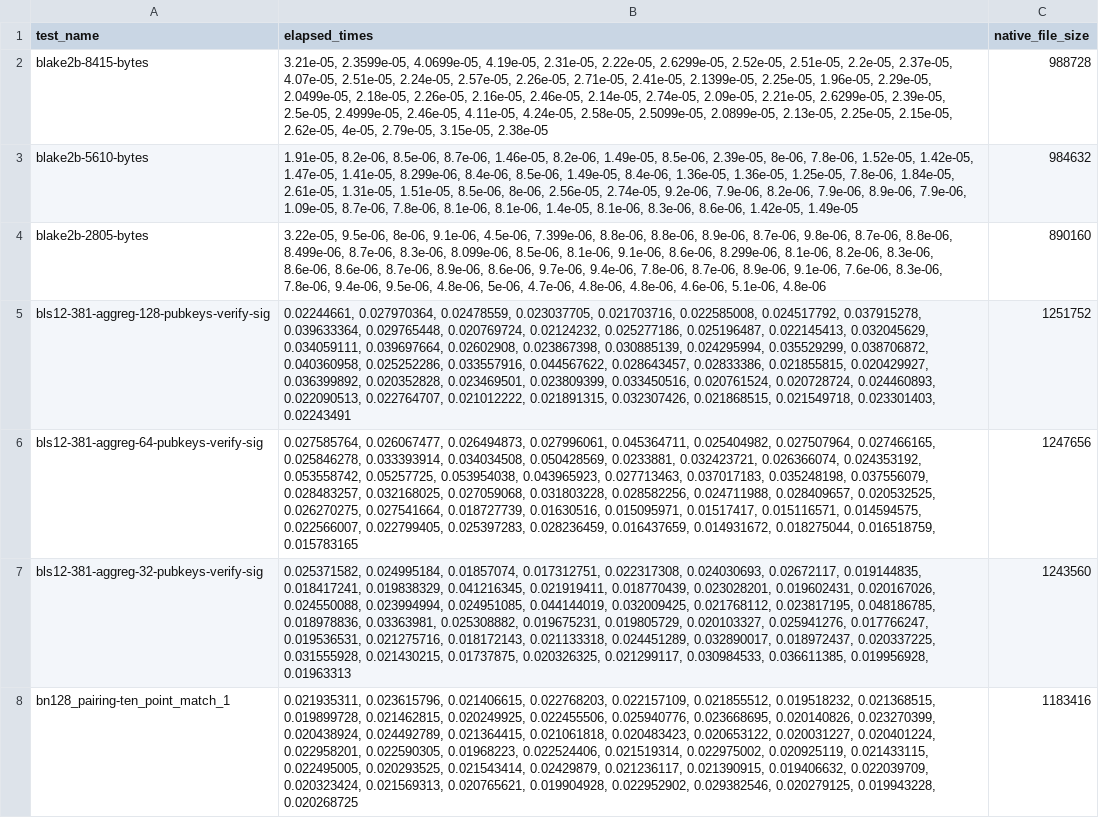
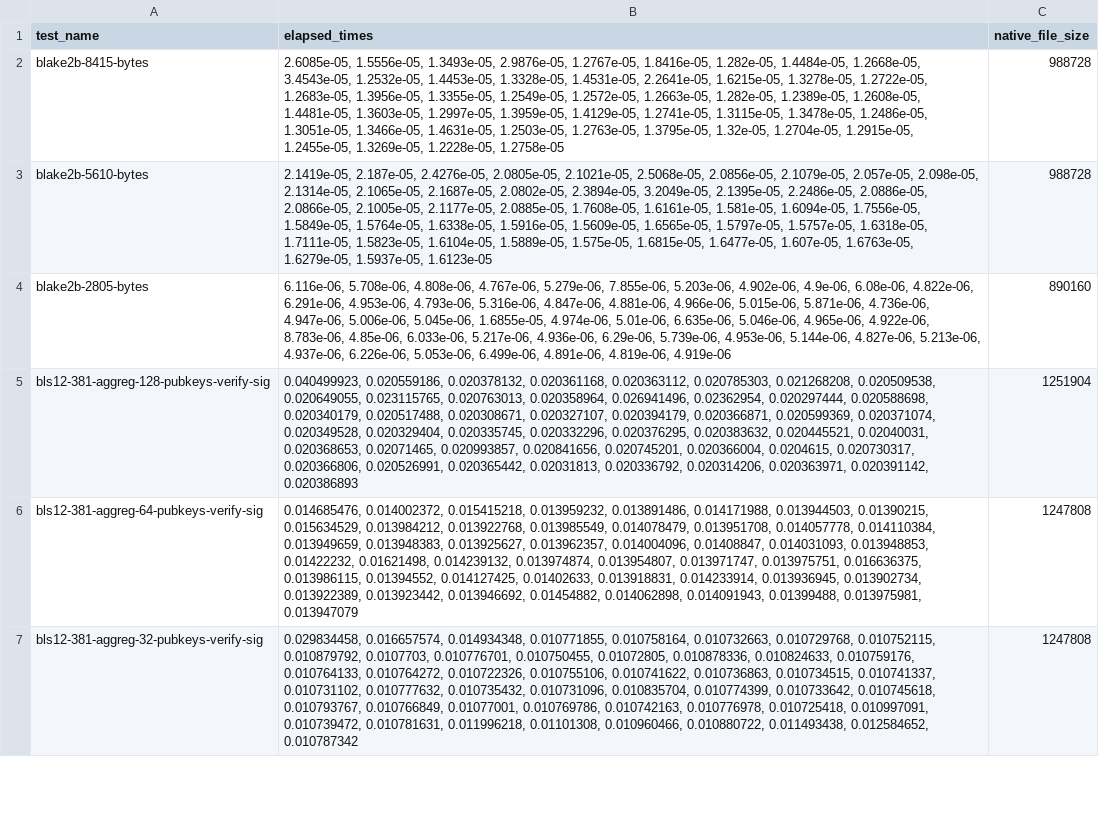
Before and after one commit to ewasm/benchmarking, a CSV file: benchmark_results_data/native_benchmarks.csv, drawn as a sheet; only a part is shown; removed rows and columns are numbered as before the commit, all else as after; the diff covers the shown part only; the diff names each change by its address in the sheet, - before the commit and + after, or states it on an @@ line.

Commit message:
Benchmark asmble

```diff
--- a/benchmark_results_data/native_benchmarks.csv
+++ b/benchmark_results_data/native_benchmarks.csv
-B2 (elapsed_times): 3.21e-05, 2.3599e-05, 4.0699e-05, 4.19e-05, 2.31e-05, 2.22e-05, 2.6299e-05, 2.52e-05, 2.51e-05, 2.2e-05, 2.37e-05, 4.07e-05, 2.51e-05, 2.24e-05, 2.57e-05, 2.26e-05, 2.71e-05, 2.41e-05, 2.1399e-05, 2.25e-05, 1.96e-05, 2.29e-05, 2.0499e-05, 2.18e-05, 2.26e-05, 2.16e-05, 2.46e-05, 2.14e-05, 2.74e-05, 2.09e-05, 2.21e-05, 2.6299e-05, 2.39e-05, 2.5e-05, 2.4999e-05, 2.46e-05, 4.11e-05, 4.24e-05, 2.58e-05, 2.5099e-05, 2.0899e-05, 2.13e-05, 2.25e-05, 2.15e-05, 2.62e-05, 4e-05, 2.79e-05, 3.15e-05, 2.38e-05
+B2 (elapsed_times): 2.6085e-05, 1.5556e-05, 1.3493e-05, 2.9876e-05, 1.2767e-05, 1.8416e-05, 1.282e-05, 1.4484e-05, 1.2668e-05, 3.4543e-05, 1.2532e-05, 1.4453e-05, 1.3328e-05, 1.4531e-05, 2.2641e-05, 1.6215e-05, 1.3278e-05, 1.2722e-05, 1.2683e-05, 1.3956e-05, 1.3355e-05, 1.2549e-05, 1.2572e-05, 1.2663e-05, 1.282e-05, 1.2389e-05, 1.2608e-05, 1.4481e-05, 1.3603e-05, 1.2997e-05, 1.3959e-05, 1.4129e-05, 1.2741e-05, 1.3115e-05, 1.3478e-05, 1.2486e-05, 1.3051e-05, 1.3466e-05, 1.4631e-05, 1.2503e-05, 1.2763e-05, 1.3795e-05, 1.32e-05, 1.2704e-05, 1.2915e-05, 1.2455e-05, 1.3269e-05, 1.2228e-05, 1.2758e-05
-B3 (elapsed_times): 1.91e-05, 8.2e-06, 8.5e-06, 8.7e-06, 1.46e-05, 8.2e-06, 1.49e-05, 8.5e-06, 2.39e-05, 8e-06, 7.8e-06, 1.52e-05, 1.42e-05, 1.47e-05, 1.41e-05, 8.299e-06, 8.4e-06, 8.5e-06, 1.49e-05, 8.4e-06, 1.36e-05, 1.36e-05, 1.25e-05, 7.8e-06, 1.84e-05, 2.61e-05, 1.31e-05, 1.51e-05, 8.5e-06, 8e-06, 2.56e-05, 2.74e-05, 9.2e-06, 7.9e-06, 8.2e-06, 7.9e-06, 8.9e-06, 7.9e-06, 1.09e-05, 8.7e-06, 7.8e-06, 8.1e-06, 8.1e-06, 1.4e-05, 8.1e-06, 8.3e-06, 8.6e-06, 1.42e-05, 1.49e-05
+B3 (elapsed_times): 2.1419e-05, 2.187e-05, 2.4276e-05, 2.0805e-05, 2.1021e-05, 2.5068e-05, 2.0856e-05, 2.1079e-05, 2.057e-05, 2.098e-05, 2.1314e-05, 2.1065e-05, 2.1687e-05, 2.0802e-05, 2.3894e-05, 3.2049e-05, 2.1395e-05, 2.2486e-05, 2.0886e-05, 2.0866e-05, 2.1005e-05, 2.1177e-05, 2.0885e-05, 1.7608e-05, 1.6161e-05, 1.581e-05, 1.6094e-05, 1.7556e-05, 1.5849e-05, 1.5764e-05, 1.6338e-05, 1.5916e-05, 1.5609e-05, 1.6565e-05, 1.5797e-05, 1.5757e-05, 1.6318e-05, 1.7111e-05, 1.5823e-05, 1.6104e-05, 1.5889e-05, 1.575e-05, 1.6815e-05, 1.6477e-05, 1.607e-05, 1.6763e-05, 1.6279e-05, 1.5937e-05, 1.6123e-05
-C3 (native_file_size): 984632
+C3 (native_file_size): 988728
-B4 (elapsed_times): 3.22e-05, 9.5e-06, 8e-06, 9.1e-06, 4.5e-06, 7.399e-06, 8.8e-06, 8.8e-06, 8.9e-06, 8.7e-06, 9.8e-06, 8.7e-06, 8.8e-06, 8.499e-06, 8.7e-06, 8.3e-06, 8.099e-06, 8.5e-06, 8.1e-06, 9.1e-06, 8.6e-06, 8.299e-06, 8.1e-06, 8.2e-06, 8.3e-06, 8.6e-06, 8.6e-06, 8.7e-06, 8.9e-06, 8.6e-06, 9.7e-06, 9.4e-06, 7.8e-06, 8.7e-06, 8.9e-06, 9.1e-06, 7.6e-06, 8.3e-06, 7.8e-06, 9.4e-06, 9.5e-06, 4.8e-06, 5e-06, 4.7e-06, 4.8e-06, 4.8e-06, 4.6e-06, 5.1e-06, 4.8e-06
+B4 (elapsed_times): 6.116e-06, 5.708e-06, 4.808e-06, 4.767e-06, 5.279e-06, 7.855e-06, 5.203e-06, 4.902e-06, 4.9e-06, 6.08e-06, 4.822e-06, 6.291e-06, 4.953e-06, 4.793e-06, 5.316e-06, 4.847e-06, 4.881e-06, 4.966e-06, 5.015e-06, 5.871e-06, 4.736e-06, 4.947e-06, 5.006e-06, 5.045e-06, 1.6855e-05, 4.974e-06, 5.01e-06, 6.635e-06, 5.046e-06, 4.965e-06, 4.922e-06, 8.783e-06, 4.85e-06, 6.033e-06, 5.217e-06, 4.936e-06, 6.29e-06, 5.739e-06, 4.953e-06, 5.144e-06, 4.827e-06, 5.213e-06, 4.937e-06, 6.226e-06, 5.053e-06, 6.499e-06, 4.891e-06, 4.819e-06, 4.919e-06
-B5 (elapsed_times): 0.02244661, 0.027970364, 0.02478559, 0.023037705, 0.021703716, 0.022585008, 0.024517792, 0.037915278, 0.039633364, 0.029765448, 0.020769724, 0.02124232, 0.025277186, 0.025196487, 0.022145413, 0.032045629, 0.034059111, 0.039697664, 0.02602908, 0.023867398, 0.030885139, 0.024295994, 0.035529299, 0.038706872, 0.040360958, 0.025252286, 0.033557916, 0.044567622, 0.028643457, 0.02833386, 0.021855815, 0.020429927, 0.036399892, 0.020352828, 0.023469501, 0.023809399, 0.033450516, 0.020761524, 0.020728724, 0.024460893, 0.022090513, 0.022764707, 0.021012222, 0.021891315, 0.032307426, 0.021868515, 0.021549718, 0.023301403, 0.02243491
+B5 (elapsed_times): 0.040499923, 0.020559186, 0.020378132, 0.020361168, 0.020363112, 0.020785303, 0.021268208, 0.020509538, 0.020649055, 0.023115765, 0.020763013, 0.020358964, 0.026941496, 0.02362954, 0.020297444, 0.020588698, 0.020340179, 0.020517488, 0.020308671, 0.020327107, 0.020394179, 0.020366871, 0.020599369, 0.020371074, 0.020349528, 0.020329404, 0.020335745, 0.020332296, 0.020376295, 0.020383632, 0.020445521, 0.02040031, 0.020368653, 0.02071465, 0.020993857, 0.020841656, 0.020745201, 0.020366004, 0.0204615, 0.020730317, 0.020366806, 0.020526991, 0.020365442, 0.02031813, 0.020336792, 0.020314206, 0.020363971, 0.020391142, 0.020386893
-C5 (native_file_size): 1251752
+C5 (native_file_size): 1251904
-B6 (elapsed_times): 0.027585764, 0.026067477, 0.026494873, 0.027996061, 0.045364711, 0.025404982, 0.027507964, 0.027466165, 0.025846278, 0.033393914, 0.034034508, 0.050428569, 0.0233881, 0.032423721, 0.026366074, 0.024353192, 0.053558742, 0.05257725, 0.053954038, 0.043965923, 0.027713463, 0.037017183, 0.035248198, 0.037556079, 0.028483257, 0.032168025, 0.027059068, 0.031803228, 0.028582256, 0.024711988, 0.028409657, 0.020532525, 0.026270275, 0.027541664, 0.018727739, 0.01630516, 0.015095971, 0.01517417, 0.015116571, 0.014594575, 0.022566007, 0.022799405, 0.025397283, 0.028236459, 0.016437659, 0.014931672, 0.018275044, 0.016518759, 0.015783165
+B6 (elapsed_times): 0.014685476, 0.014002372, 0.015415218, 0.013959232, 0.013891486, 0.014171988, 0.013944503, 0.01390215, 0.015634529, 0.013984212, 0.013922768, 0.013985549, 0.014078479, 0.013951708, 0.014057778, 0.014110384, 0.013949659, 0.013948383, 0.013925627, 0.013962357, 0.014004096, 0.01408847, 0.014031093, 0.013948853, 0.01422232, 0.01621498, 0.014239132, 0.013974874, 0.013954807, 0.013971747, 0.013975751, 0.016636375, 0.013986115, 0.01394552, 0.014127425, 0.01402633, 0.013918831, 0.014233914, 0.013936945, 0.013902734, 0.013922389, 0.013923442, 0.013946692, 0.01454882, 0.014062898, 0.014091943, 0.01399488, 0.013975981, 0.013947079
-C6 (native_file_size): 1247656
+C6 (native_file_size): 1247808
-B7 (elapsed_times): 0.025371582, 0.024995184, 0.01857074, 0.017312751, 0.022317308, 0.024030693, 0.02672117, 0.019144835, 0.018417241, 0.019838329, 0.041216345, 0.021919411, 0.018770439, 0.023028201, 0.019602431, 0.020167026, 0.024550088, 0.023994994, 0.024951085, 0.044144019, 0.032009425, 0.021768112, 0.023817195, 0.048186785, 0.018978836, 0.03363981, 0.025308882, 0.019675231, 0.019805729, 0.020103327, 0.025941276, 0.017766247, 0.019536531, 0.021275716, 0.018172143, 0.021133318, 0.024451289, 0.032890017, 0.018972437, 0.020337225, 0.031555928, 0.021430215, 0.01737875, 0.020326325, 0.021299117, 0.030984533, 0.036611385, 0.019956928, 0.01963313
+B7 (elapsed_times): 0.029834458, 0.016657574, 0.014934348, 0.010771855, 0.010758164, 0.010732663, 0.010729768, 0.010752115, 0.010879792, 0.0107703, 0.010776701, 0.010750455, 0.01072805, 0.010878336, 0.010824633, 0.010759176, 0.010764133, 0.010764272, 0.010722326, 0.010755106, 0.010741622, 0.010736863, 0.010734515, 0.010741337, 0.010731102, 0.010777632, 0.010735432, 0.010731096, 0.010835704, 0.010774399, 0.010733642, 0.010745618, 0.010793767, 0.010766849, 0.01077001, 0.010769786, 0.010742163, 0.010776978, 0.010725418, 0.010997091, 0.010739472, 0.010781631, 0.011996218, 0.01101308, 0.010960466, 0.010880722, 0.011493438, 0.012584652, 0.010787342
-C7 (native_file_size): 1243560
+C7 (native_file_size): 1247808
-row 8: bn128_pairing-ten_point_match_1 | 0.021935311, 0.023615796, 0.021406615, 0.022768203, 0.022157109, 0.021855512, 0.019518232, 0.021368515, 0.019899728, 0.021462815, 0.020249925, 0.022455506, 0.025940776, 0.023668695, 0.020140826, 0.023270399, 0.020438924, 0.024492789, 0.021364415, 0.021061818, 0.020483423, 0.020653122, 0.020031227, 0.020401224, 0.022958201, 0.022590305, 0.01968223, 0.022524406, 0.021519314, 0.022975002, 0.020925119, 0.021433115, 0.022495005, 0.020293525, 0.021543414, 0.02429879, 0.021236117, 0.021390915, 0.019406632, 0.022039709, 0.020323424, 0.021569313, 0.020765621, 0.019904928, 0.022952902, 0.029382546, 0.020279125, 0.019943228, 0.020268725 | 1183416
```
Also changed, not shown: 10 added rows, 9 removed rows and 11 edited cells elsewhere in this file, 3 other files.
